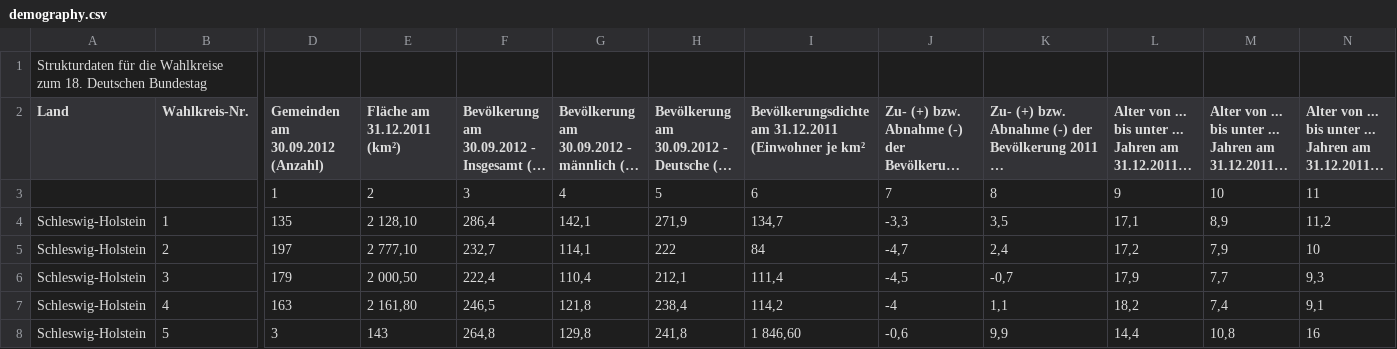
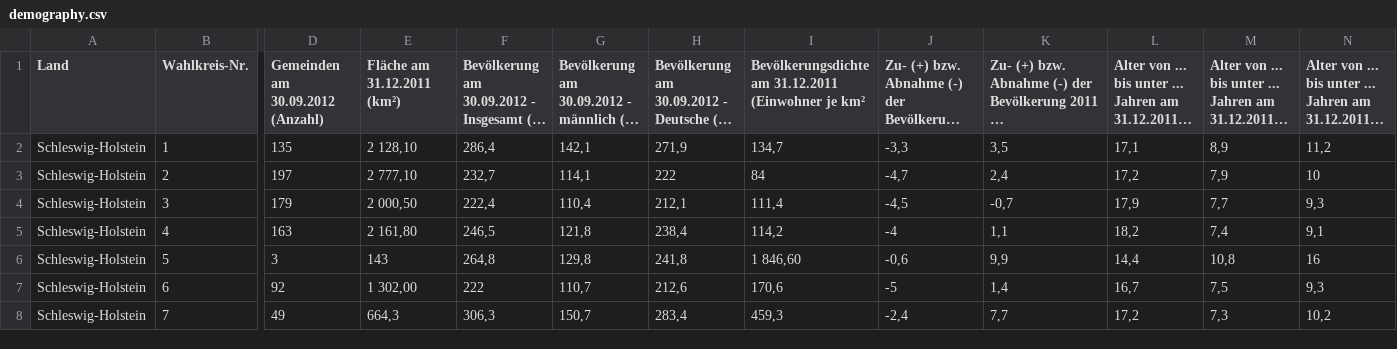
Before and after one commit to jan-auer/bundestag, a CSV file: data/2013/demography.csv, drawn as a sheet; only a part is shown, gaps mark what is left out; the shorter side is filled out with more unchanged rows; long unchanged cells end in …; rows hold the shown columns only; the diff names each change by its address in the sheet, - before the commit and + after, or states it on an @@ line.

```diff
--- a/data/2013/demography.csv
+++ b/data/2013/demography.csv
-row 1: Strukturdaten für die Wahlkreise zum 18. Deutschen Bundestag
-row 3:  |  | 1 | 2 | 3 | 4 | 5 | 6 | 7 | 8 | 9 | 10 | 11
```
Also changed, not shown: data/2009/demography.csv, data/2009/results.csv, 1 other file.
